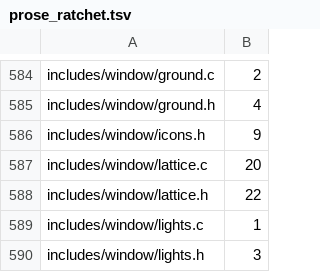
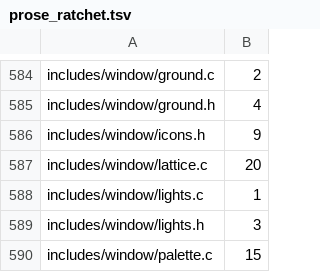
Before and after one commit to dstroy0/orior, a TSV file: utils/maint/prose/prose_ratchet.tsv, drawn as a sheet; only a part is shown, gaps mark what is left out; the shorter side is filled out with more unchanged rows; the diff names each change by its address in the sheet, - before the commit and + after, or states it on an @@ line.

Commit message:
The lattice header states its points, pens and loop in ASD-STE100.

```diff
--- a/utils/maint/prose/prose_ratchet.tsv
+++ b/utils/maint/prose/prose_ratchet.tsv
-row 588: includes/window/lattice.h | 22
```
Also changed, not shown: 1 other file.
